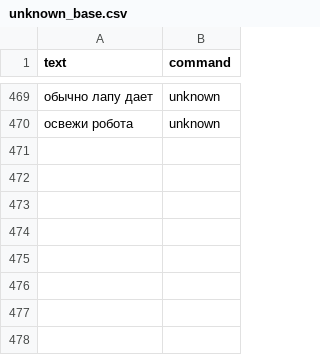
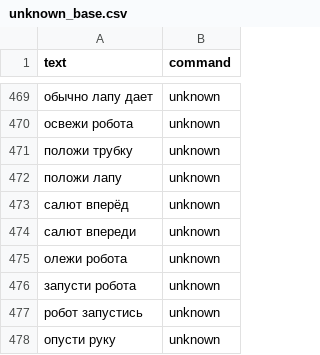
Before and after one commit to ShiWarai/CVC, a CSV file: data/unknown_base.csv, drawn as a sheet; only a part is shown, gaps mark what is left out.

```diff
--- a/data/unknown_base.csv
+++ b/data/unknown_base.csv
@@ -470 +470,9 @@ text,command
 освежи робота,unknown
+положи трубку,unknown
+положи лапу,unknown
+салют вперёд,unknown
+салют впереди,unknown
+олежи робота,unknown
+запусти робота,unknown
+робот запустись,unknown
+опусти руку,unknown
```
Also changed, not shown: data/commands_base.csv, 13 other files.
